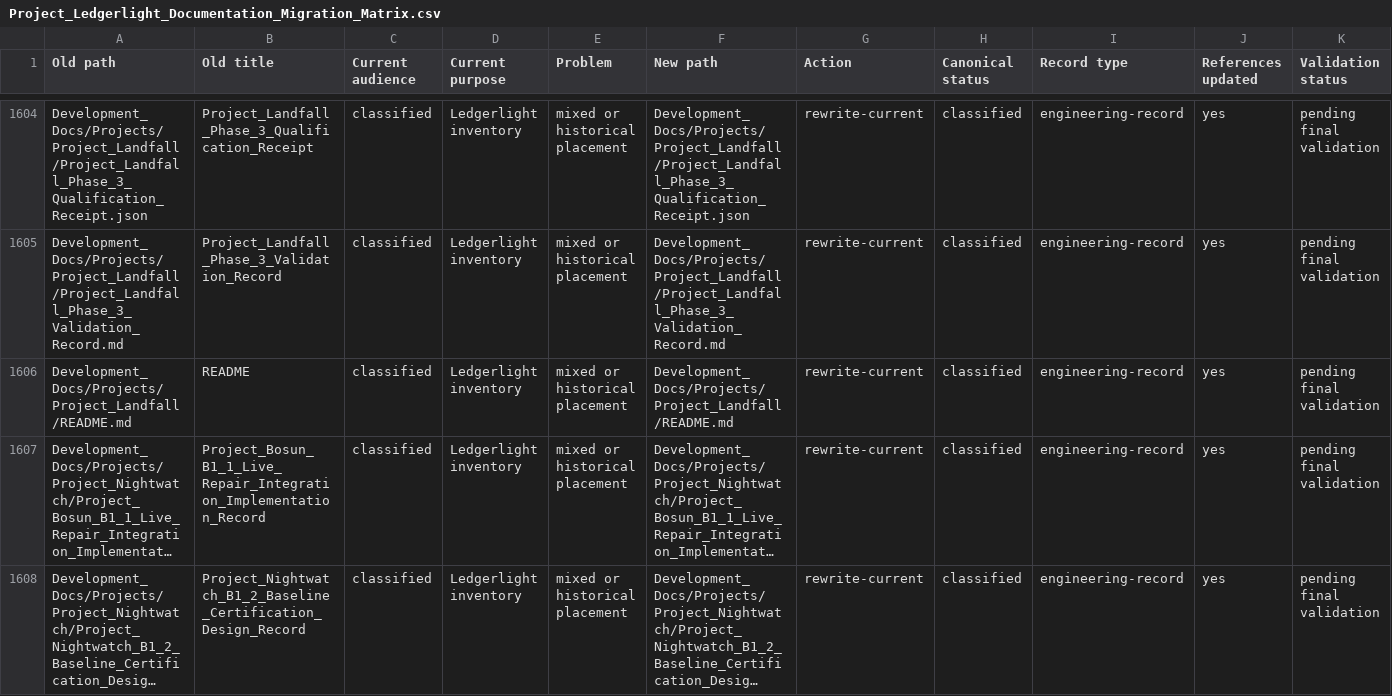
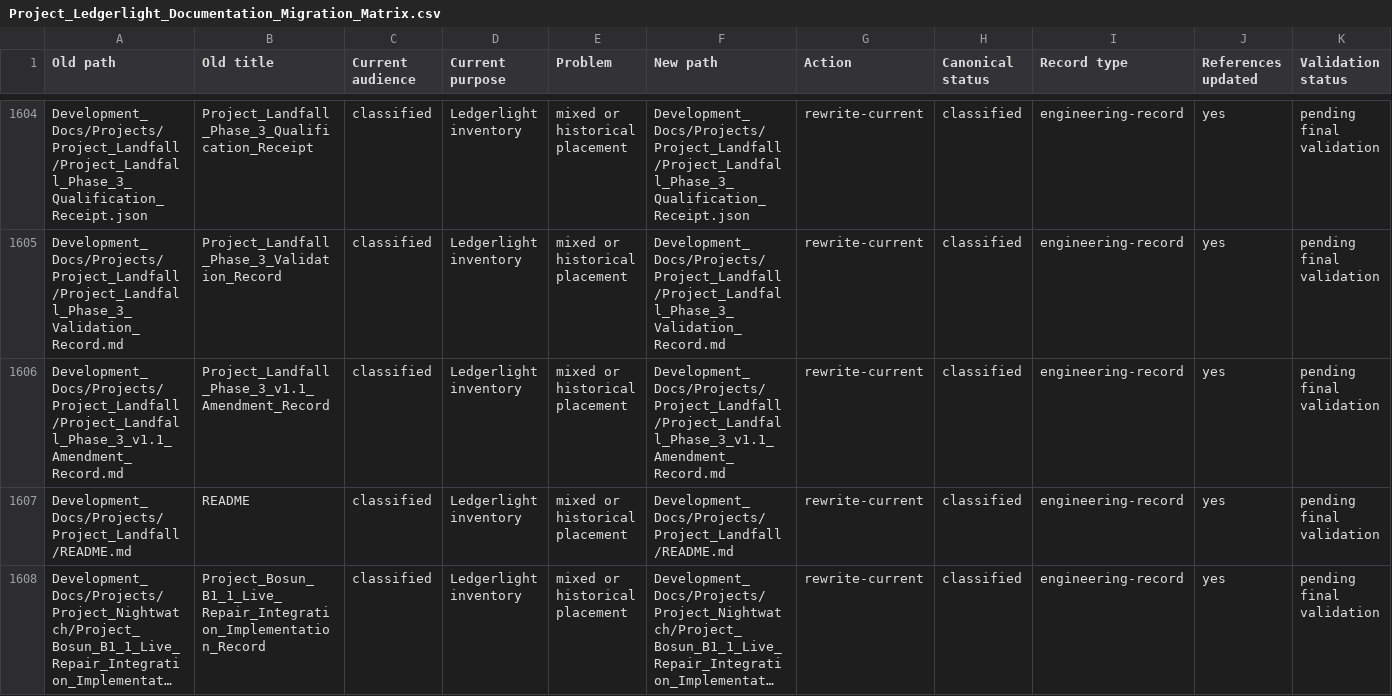
Before and after one commit to Kgray44/treasurehuntSoT, a CSV file: Development_Docs/Programs/Other/Ledgerlight/Project_Ledgerlight_Documentation_Migration_Matrix.csv, drawn as a sheet; only a part is shown, gaps mark what is left out; the shorter side is filled out with more unchanged rows; long unchanged cells end in …; rows hold the shown columns only; the diff names each change by its address in the sheet, - before the commit and + after, or states it on an @@ line.

Commit message:
feat(landfall): complete physical and virtual Phase 3 amendment contracts

```diff
--- a/Development_Docs/Programs/Other/Ledgerlight/Project_Ledgerlight_Documentation_Migration_Matrix.csv
+++ b/Development_Docs/Programs/Other/Ledgerlight/Project_Ledgerlight_Documentation_Migration_Matrix.csv
+row 1606: Development_Docs/Projects/Project_Landfall/Project_Landfall_Phase_3_v1.1_Amendment_Record.md | Project_Landfall_Phase_3_v1.1_Amendment_Record | classified | Ledgerlight inventory | mixed or historical placement | Development_Docs/Projects/Project_Landfall/Project_Landfall_Phase_3_v1.1_Amendment_Record.md | rewrite-current | classified | engineering-record | yes | pending final validation
```
Also changed, not shown: 25 other files.
